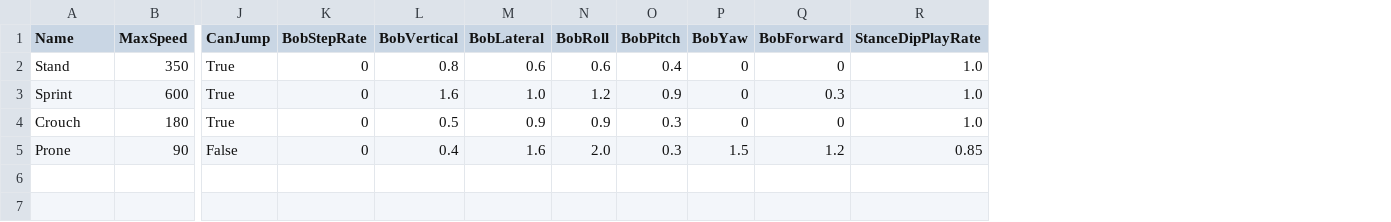
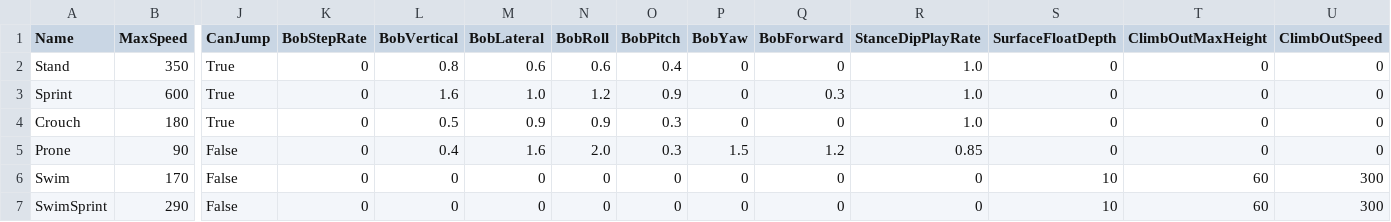
Before and after one commit to jjjjkemp21/vibe-game, a CSV file: data/tables/DT_Movement.csv, drawn as a sheet; only a part is shown, gaps mark what is left out; rows hold the shown columns only; the diff names each change by its address in the sheet, - before the commit and + after, or states it on an @@ line.

```diff
--- a/data/tables/DT_Movement.csv
+++ b/data/tables/DT_Movement.csv
+column S (SurfaceFloatDepth), rows 2-5: all 0
+column T (ClimbOutMaxHeight), rows 2-5: all 0
+column U (ClimbOutSpeed), rows 2-5: all 0
+row 6: Swim | 170 | False | 0 | 0 | 0 | 0 | 0 | 0 | 0 | 0 | 10 | 60 | 300
+row 7: SwimSprint | 290 | False | 0 | 0 | 0 | 0 | 0 | 0 | 0 | 0 | 10 | 60 | 300
```
Also changed, not shown: 21 other files.
